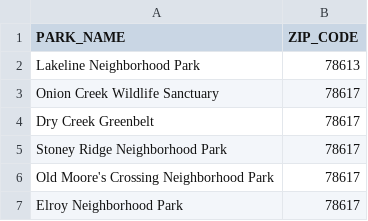
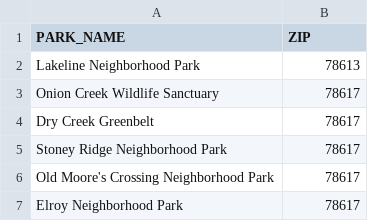
Before and after one commit to RuochenLiu/Apt-Hunting-Shiny-app, a CSV file: data/City Raw/Austin/Park.csv, drawn as a sheet; only a part is shown.

```diff
--- a/data/City Raw/Austin/Park.csv
+++ b/data/City Raw/Austin/Park.csv
@@ -1,2 +1,2 @@
-PARK_NAME,ZIP_CODE
+PARK_NAME,ZIP
 Lakeline Neighborhood Park,78613
```
Also changed, not shown: data/City Raw/Austin/Health.csv, data/City Raw/Austin/Library.csv, 57 other files.
